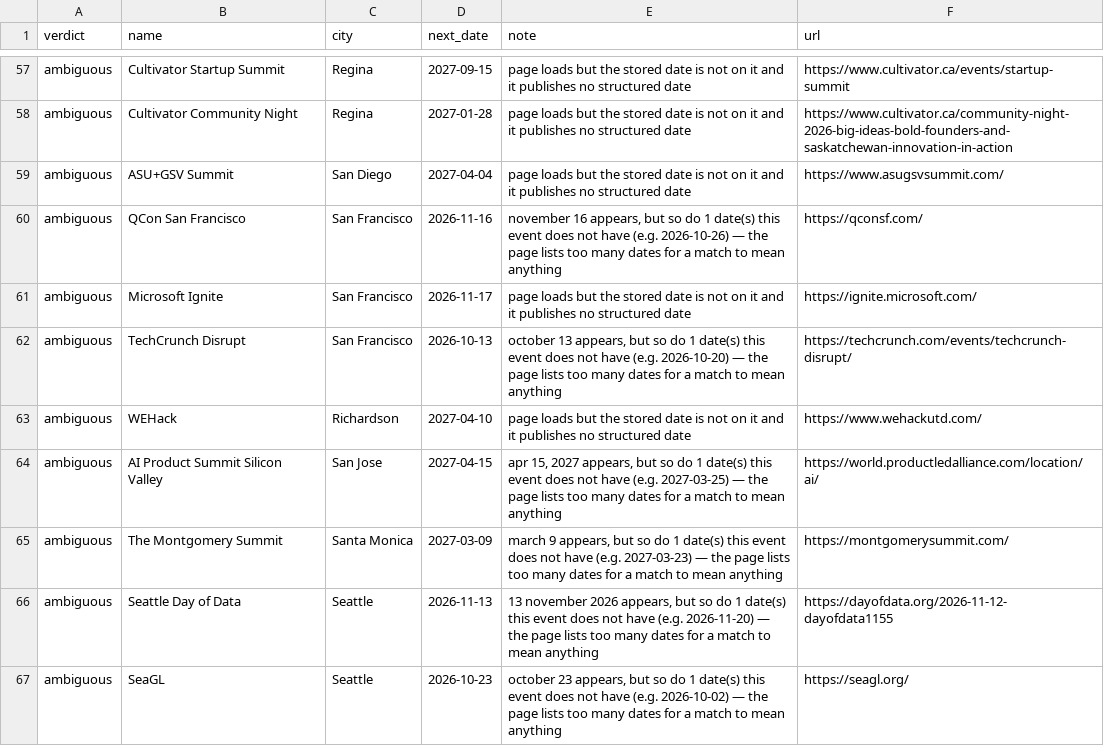
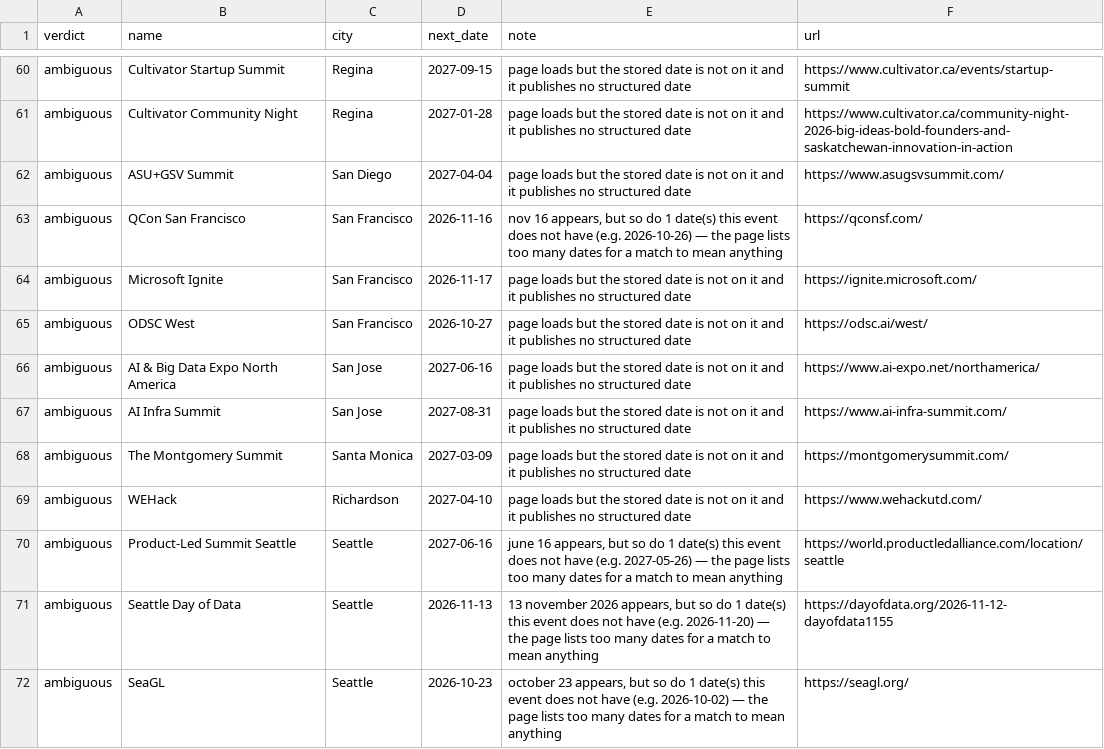
Before and after one commit to Burhan3737/connectWithTechies, a TSV file: data/review/NEEDS-AGENT.tsv, drawn as a sheet; only a part is shown, gaps mark what is left out; the diff covers the shown part only.

Commit message:
Refresh the event data (oct16): script pass only, no agent work
Feed re-read: 9,429 events across 852 cities. Luma discovery failed for
Atlanta; 2 sources failed in all (see data/feeds/last-run.json).

verify-dates checked 363 dated events: 273 confirmed, 4 moved, 80
ambiguous, 6 unreadable. The 4 moves are left unapplied in
PROPOSED-moves.json, and the 86 unsettled rows are in NEEDS-AGENT.tsv.
No curator or auditor pass this cycle.

```diff
--- a/data/review/NEEDS-AGENT.tsv
+++ b/data/review/NEEDS-AGENT.tsv
@@ -59,8 +62,10 @@ ambiguous	Cultivator Community Night	Regina	2027-01-28	page loads but the stored
 ambiguous	ASU+GSV Summit	San Diego	2027-04-04	page loads but the stored date is not on it and it publishes no structured date	https://www.asugsvsummit.com/
-ambiguous	QCon San Francisco	San Francisco	2026-11-16	"november 16" appears, but so do 1 date(s) this event does not have (e.g. 2026-10-26) — the page lists too many dates for a match to mean anything	https://qconsf.com/
+ambiguous	QCon San Francisco	San Francisco	2026-11-16	"nov 16" appears, but so do 1 date(s) this event does not have (e.g. 2026-10-26) — the page lists too many dates for a match to mean anything	https://qconsf.com/
 ambiguous	Microsoft Ignite	San Francisco	2026-11-17	page loads but the stored date is not on it and it publishes no structured date	https://ignite.microsoft.com/
-ambiguous	TechCrunch Disrupt	San Francisco	2026-10-13	"october 13" appears, but so do 1 date(s) this event does not have (e.g. 2026-10-20) — the page lists too many dates for a match to mean anything	https://techcrunch.com/events/techcrunch-disrupt/
+ambiguous	ODSC West	San Francisco	2026-10-27	page loads but the stored date is not on it and it publishes no structured date	https://odsc.ai/west/
+ambiguous	AI & Big Data Expo North America	San Jose	2027-06-16	page loads but the stored date is not on it and it publishes no structured date	https://www.ai-expo.net/northamerica/
+ambiguous	AI Infra Summit	San Jose	2027-08-31	page loads but the stored date is not on it and it publishes no structured date	https://www.ai-infra-summit.com/
+ambiguous	The Montgomery Summit	Santa Monica	2027-03-09	page loads but the stored date is not on it and it publishes no structured date	https://montgomerysummit.com/
 ambiguous	WEHack	Richardson	2027-04-10	page loads but the stored date is not on it and it publishes no structured date	https://www.wehackutd.com/
-ambiguous	AI Product Summit Silicon Valley	San Jose	2027-04-15	"apr 15, 2027" appears, but so do 1 date(s) this event does not have (e.g. 2027-03-25) — the page lists too many dates for a match to mean anything	https://world.productledalliance.com/location/ai/
-ambiguous	The Montgomery Summit	Santa Monica	2027-03-09	"march 9" appears, but so do 1 date(s) this event does not have (e.g. 2027-03-23) — the page lists too many dates for a match to mean anything	https://montgomerysummit.com/
+ambiguous	Product-Led Summit Seattle	Seattle	2027-06-16	"june 16" appears, but so do 1 date(s) this event does not have (e.g. 2027-05-26) — the page lists too many dates for a match to mean anything	https://world.productledalliance.com/location/seattle
 ambiguous	Seattle Day of Data	Seattle	2026-11-13	"13 november 2026" appears, but so do 1 date(s) this event does not have (e.g. 2026-11-20) — the page lists too many dates for a match to mean anything	https://dayofdata.org/2026-11-12-dayofdata1155
```
Also changed, not shown: 10 added rows, 8 removed rows and 8 moved rows elsewhere in this file, 7 other files.
